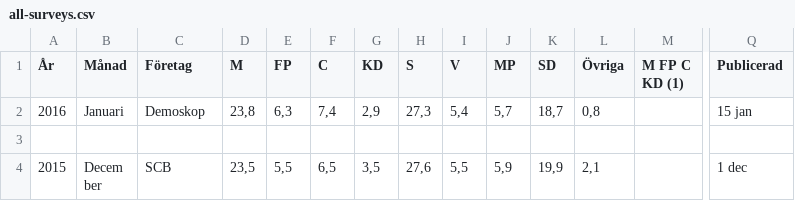
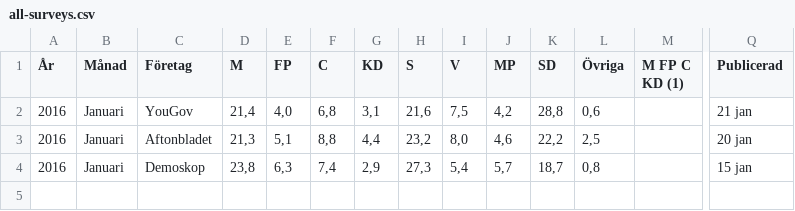
Before and after one commit to hampusborgos/swedish-opinion-data, a CSV file: all-surveys.csv, drawn as a sheet; only a part is shown, gaps mark what is left out; the shorter side is filled out with more unchanged rows; rows hold the shown columns only; the diff names each change by its address in the sheet, - before the commit and + after, or states it on an @@ line.

Commit message:
New surveys from YouGov & Aftonbladet.

```diff
--- a/all-surveys.csv
+++ b/all-surveys.csv
+row 2: 2016 | Januari | YouGov | 21,4 | 4,0 | 6,8 | 3,1 | 21,6 | 7,5 | 4,2 | 28,8 | 0,6 |  | 21 jan
+row 3: 2016 | Januari | Aftonbladet | 21,3 | 5,1 | 8,8 | 4,4 | 23,2 | 8,0 | 4,6 | 22,2 | 2,5 |  | 20 jan
```
